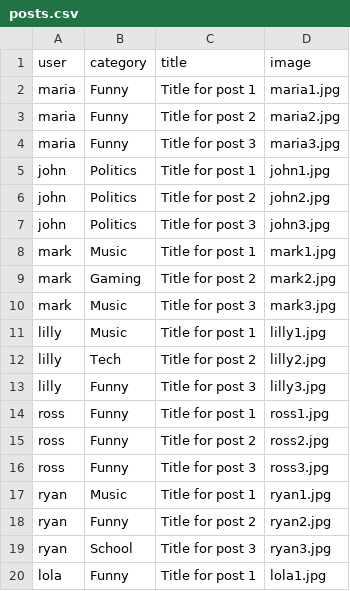
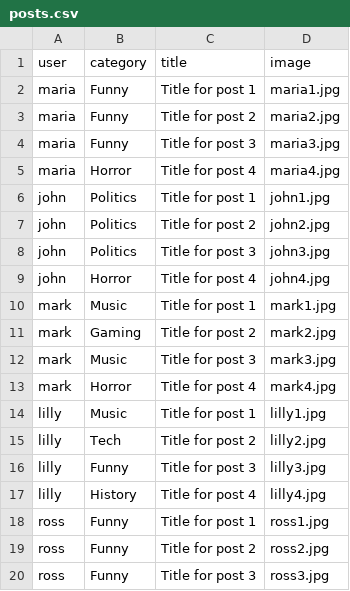
Before and after one commit to PierisKimonos/lememe_project, a CSV file: population_files/posts.csv, drawn as a sheet; only a part is shown; the shorter side is filled out with more unchanged rows; the diff covers the shown part only.

Commit message:
Population update - more posts for various categories that were empty and pots.csv update

```diff
--- a/population_files/posts.csv
+++ b/population_files/posts.csv
@@ -4,2 +4,3 @@ maria,Funny,Title for post 2,maria2.jpg
 maria,Funny,Title for post 3,maria3.jpg
+maria,Horror,Title for post 4,maria4.jpg
 john,Politics,Title for post 1,john1.jpg
@@ -7,2 +8,3 @@ john,Politics,Title for post 2,john2.jpg
 john,Politics,Title for post 3,john3.jpg
+john,Horror,Title for post 4,john4.jpg
 mark,Music,Title for post 1,mark1.jpg
@@ -10,2 +12,3 @@ mark,Gaming,Title for post 2,mark2.jpg
 mark,Music,Title for post 3,mark3.jpg
+mark,Horror,Title for post 4,mark4.jpg
 lilly,Music,Title for post 1,lilly1.jpg
@@ -13,2 +16,3 @@ lilly,Tech,Title for post 2,lilly2.jpg
 lilly,Funny,Title for post 3,lilly3.jpg
+lilly,History,Title for post 4,lilly4.jpg
 ross,Funny,Title for post 1,ross1.jpg
```
Also changed, not shown: 14 added rows elsewhere in this file, 18 other files.
